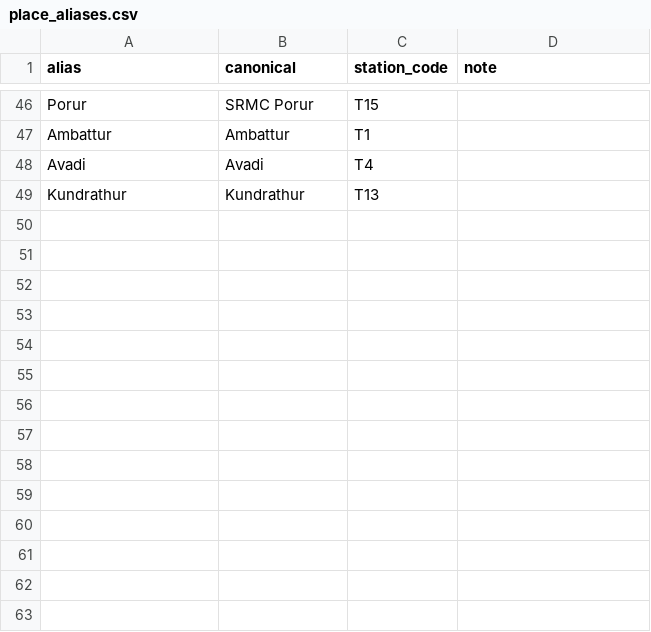
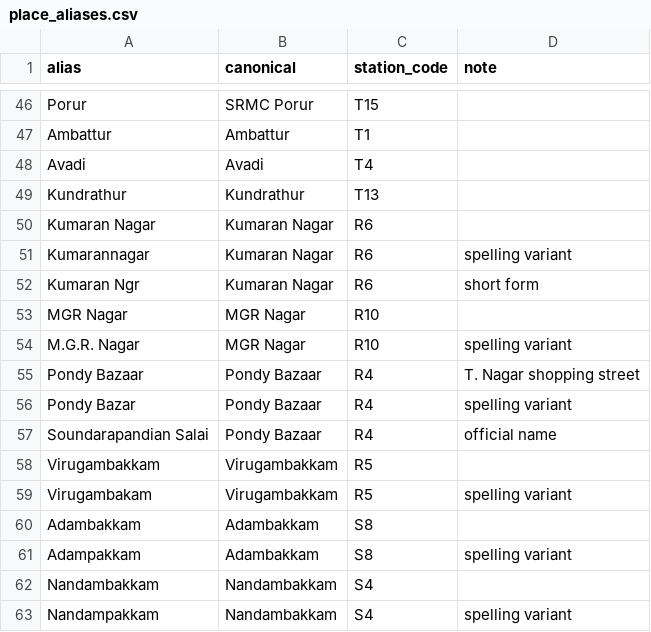
Before and after one commit to HudrTechLLC/nexus-chennai, a CSV file: cities/chennai/place_aliases.csv, drawn as a sheet; only a part is shown, gaps mark what is left out; the diff names each change by its address in the sheet, - before the commit and + after, or states it on an @@ line.

```diff
--- a/cities/chennai/place_aliases.csv
+++ b/cities/chennai/place_aliases.csv
+row 50: Kumaran Nagar | Kumaran Nagar | R6
+row 51: Kumarannagar | Kumaran Nagar | R6 | spelling variant
+row 52: Kumaran Ngr | Kumaran Nagar | R6 | short form
+row 53: MGR Nagar | MGR Nagar | R10
+row 54: M.G.R. Nagar | MGR Nagar | R10 | spelling variant
+row 55: Pondy Bazaar | Pondy Bazaar | R4 | T. Nagar shopping street
+row 56: Pondy Bazar | Pondy Bazaar | R4 | spelling variant
+row 57: Soundarapandian Salai | Pondy Bazaar | R4 | official name
+row 58: Virugambakkam | Virugambakkam | R5
+row 59: Virugambakam | Virugambakkam | R5 | spelling variant
+row 60: Adambakkam | Adambakkam | S8
+row 61: Adampakkam | Adambakkam | S8 | spelling variant
+row 62: Nandambakkam | Nandambakkam | S4
+row 63: Nandampakkam | Nandambakkam | S4 | spelling variant
```
Also changed, not shown: 3 other files.
